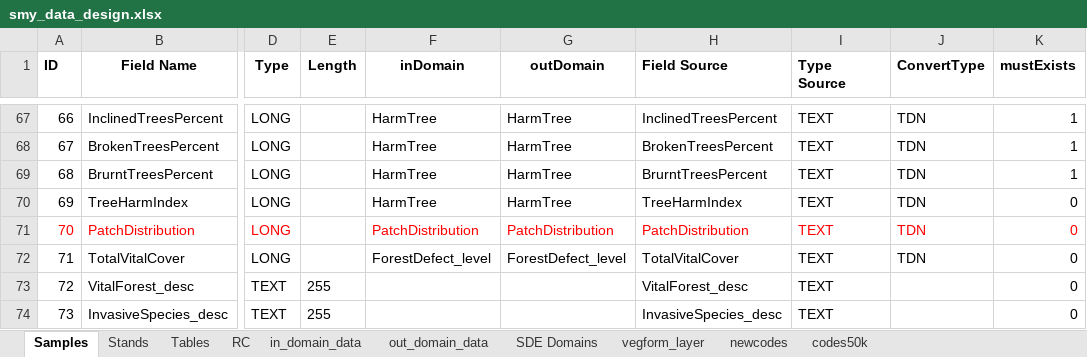
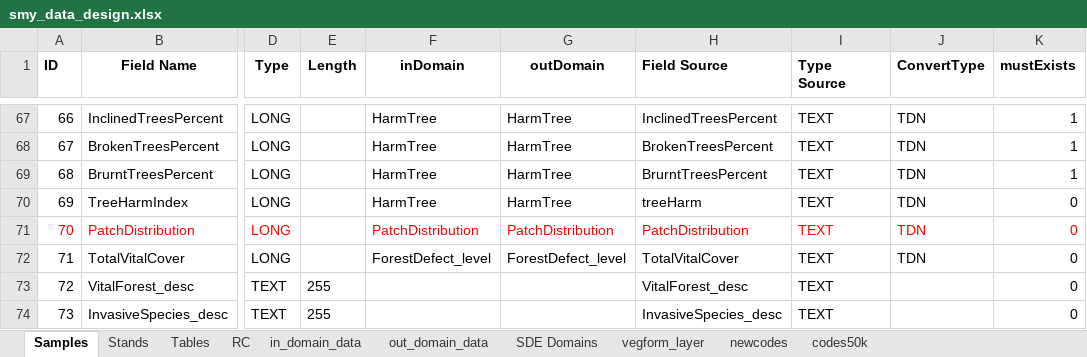
Before and after one commit to keren-harel/Deshe, an Excel workbook: smy2kkl2/smy2kkl/AppData/smy_data_design.xlsx, sheet Samples, drawn as a sheet; only a part is shown, gaps mark what is left out; values as stored, in another font and other column widths than the file's, no borders; the diff names each change by its address in the sheet, - before the commit and + after, or states it on an @@ line.

```diff
--- a/smy2kkl2/smy2kkl/AppData/smy_data_design.xlsx (sheet Samples)
+++ b/smy2kkl2/smy2kkl/AppData/smy_data_design.xlsx (sheet Samples)
-H70 (Field Source): TreeHarmIndex
+H70 (Field Source): treeHarm
```
Also changed, not shown: sheet in_domain_data.
